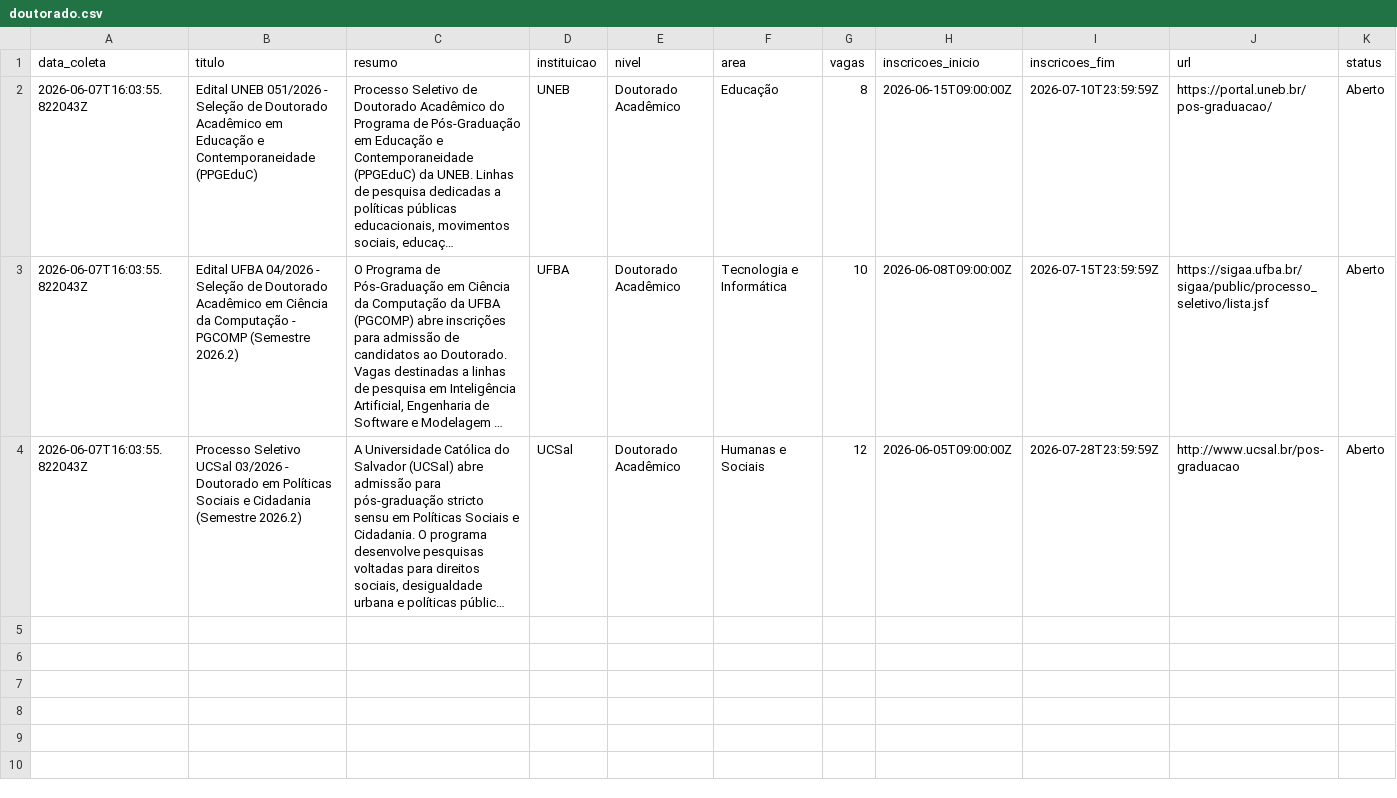
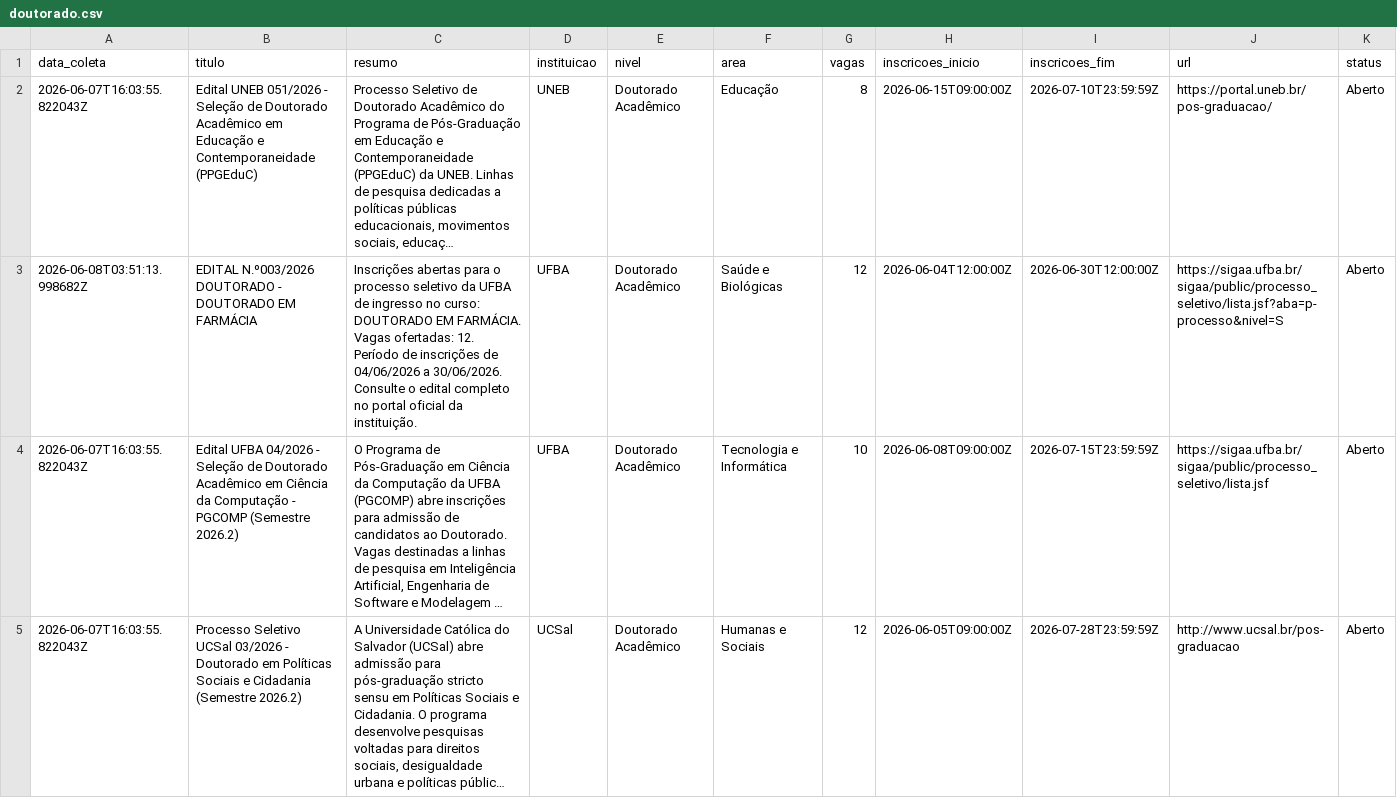
Before and after one commit to yuriluna85/pos-bahia, a CSV file: DATA/2026/doutorado.csv, drawn as a sheet; only a part is shown; long unchanged cells end in …; rows hold the shown columns only; the diff covers the shown part only; the diff names each change by its address in the sheet, - before the commit and + after, or states it on an @@ line.

```diff
--- a/DATA/2026/doutorado.csv
+++ b/DATA/2026/doutorado.csv
+row 3: 2026-06-08T03:51:13.998682Z | EDITAL N.º003/2026 DOUTORADO - DOUTORADO EM FARMÁCIA | Inscrições abertas para o processo seletivo da UFBA de ingresso no curso: DOUTORADO EM FARMÁCIA. Vagas ofertadas: 12. Período de inscrições de 04/06/2026 a 30/06/2026. Consulte o edital completo no portal oficial da instituição. | UFBA | Doutorado Acadêmico | Saúde e Biológicas | 12 | 2026-06-04T12:00:00Z | 2026-06-30T12:00:00Z | https://sigaa.ufba.br/sigaa/public/processo_seletivo/lista.jsf?aba=p-processo&nivel=S | Aberto
```
Also changed, not shown: 8 added rows elsewhere in this file, DATA/2026/06/aluno-especial-junho-2026.csv, DATA/2026/06/doutorado-junho-2026.csv, 11 other files.
